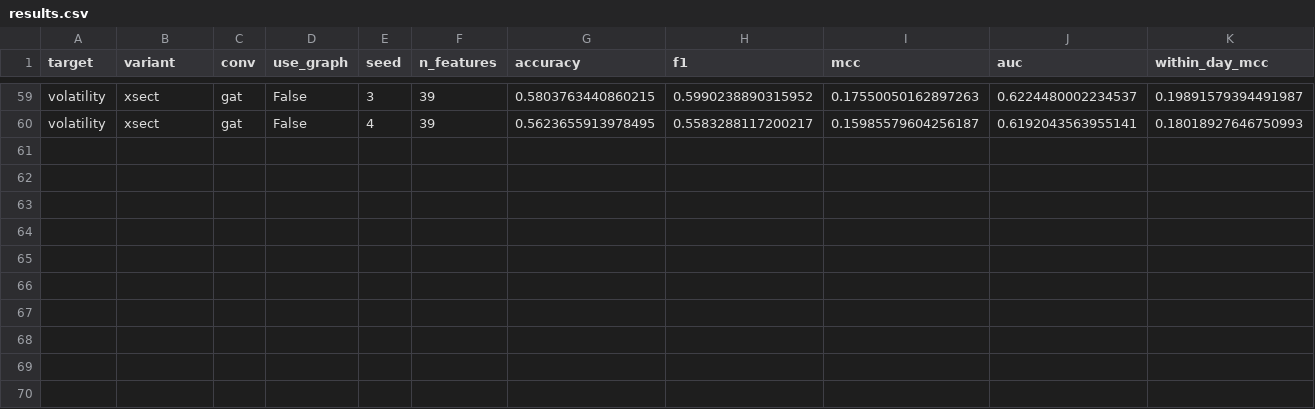
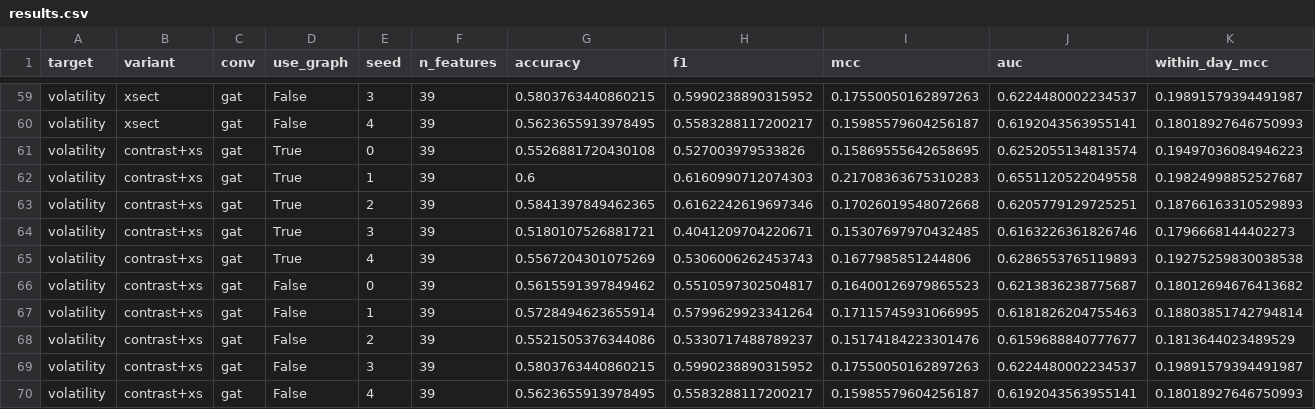
Before and after one commit to AdityaMelkote3004/capstone, a CSV file: results/experiment10_multimodal/results.csv, drawn as a sheet; only a part is shown, gaps mark what is left out; rows hold the shown columns only; the diff names each change by its address in the sheet, - before the commit and + after, or states it on an @@ line.

```diff
--- a/results/experiment10_multimodal/results.csv
+++ b/results/experiment10_multimodal/results.csv
+row 61: volatility | contrast+xs | gat | True | 0 | 39 | 0.5526881720430108 | 0.527003979533826 | 0.15869555642658695 | 0.6252055134813574 | 0.19497036084946223
+row 62: volatility | contrast+xs | gat | True | 1 | 39 | 0.6 | 0.6160990712074303 | 0.21708363675310283 | 0.6551120522049558 | 0.19824998852527687
+row 63: volatility | contrast+xs | gat | True | 2 | 39 | 0.5841397849462365 | 0.6162242619697346 | 0.17026019548072668 | 0.6205779129725251 | 0.18766163310529893
+row 64: volatility | contrast+xs | gat | True | 3 | 39 | 0.5180107526881721 | 0.4041209704220671 | 0.15307697970432485 | 0.6163226361826746 | 0.1796668144402273
+row 65: volatility | contrast+xs | gat | True | 4 | 39 | 0.5567204301075269 | 0.5306006262453743 | 0.1677985851244806 | 0.6286553765119893 | 0.19275259830038538
+row 66: volatility | contrast+xs | gat | False | 0 | 39 | 0.5615591397849462 | 0.5510597302504817 | 0.16400126979865523 | 0.6213836238775687 | 0.18012694676413682
+row 67: volatility | contrast+xs | gat | False | 1 | 39 | 0.5728494623655914 | 0.5799629923341264 | 0.17115745931066995 | 0.6181826204755463 | 0.18803851742794814
+row 68: volatility | contrast+xs | gat | False | 2 | 39 | 0.5521505376344086 | 0.5330717488789237 | 0.15174184223301476 | 0.6159688840777677 | 0.1813644023489529
+row 69: volatility | contrast+xs | gat | False | 3 | 39 | 0.5803763440860215 | 0.5990238890315952 | 0.17550050162897263 | 0.6224480002234537 | 0.19891579394491987
+row 70: volatility | contrast+xs | gat | False | 4 | 39 | 0.5623655913978495 | 0.5583288117200217 | 0.15985579604256187 | 0.6192043563955141 | 0.18018927646750993
```
Also changed, not shown: results/experiment11_dtml/federated_final.csv, results/experiment11_dtml/graph_final.csv, 27 other files.
